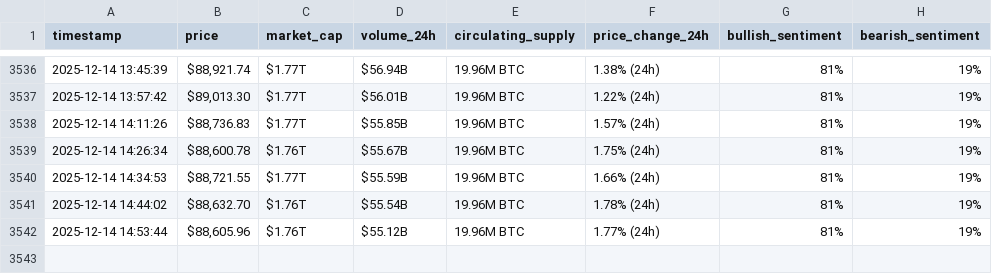
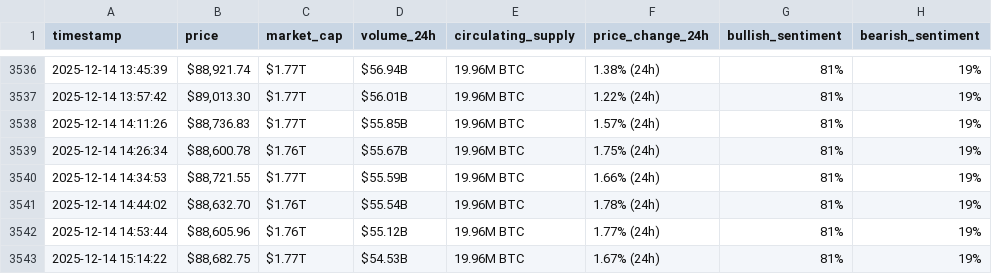
Before and after one commit to DUAA777/webscraping-automation, a CSV file: bitcoin_hourly_data.csv, drawn as a sheet; only a part is shown, gaps mark what is left out.

```diff
--- a/bitcoin_hourly_data.csv
+++ b/bitcoin_hourly_data.csv
@@ -3542 +3542,2 @@ timestamp,price,market_cap,volume_24h,circulating_supply,price_change_24h,bullis
 2025-12-14 14:53:44,"$88,605.96",$1.76T,$55.12B,19.96M BTC,1.77% (24h),81%,19%
+2025-12-14 15:14:22,"$88,682.75",$1.77T,$54.53B,19.96M BTC,1.67% (24h),81%,19%
```
